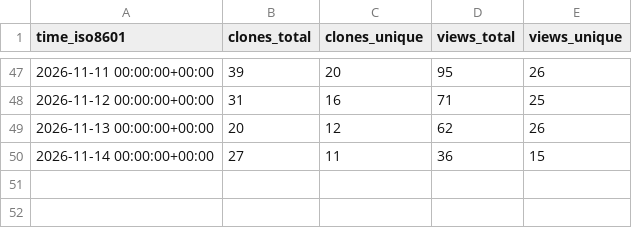
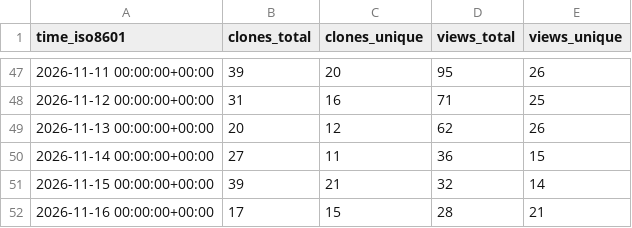
Before and after one commit to cyb3rmik3/KQL-threat-hunting-queries, a CSV file: cyb3rmik3/KQL-threat-hunting-queries/ghrs-data/views_clones_aggregate.csv, drawn as a sheet; only a part is shown, gaps mark what is left out.

```diff
--- a/cyb3rmik3/KQL-threat-hunting-queries/ghrs-data/views_clones_aggregate.csv
+++ b/cyb3rmik3/KQL-threat-hunting-queries/ghrs-data/views_clones_aggregate.csv
@@ -50 +50,3 @@ time_iso8601,clones_total,clones_unique,views_total,views_unique
 2026-11-14 00:00:00+00:00,27,11,36,15
+2026-11-15 00:00:00+00:00,39,21,32,14
+2026-11-16 00:00:00+00:00,17,15,28,21
```
Also changed, not shown: 1 other file.
